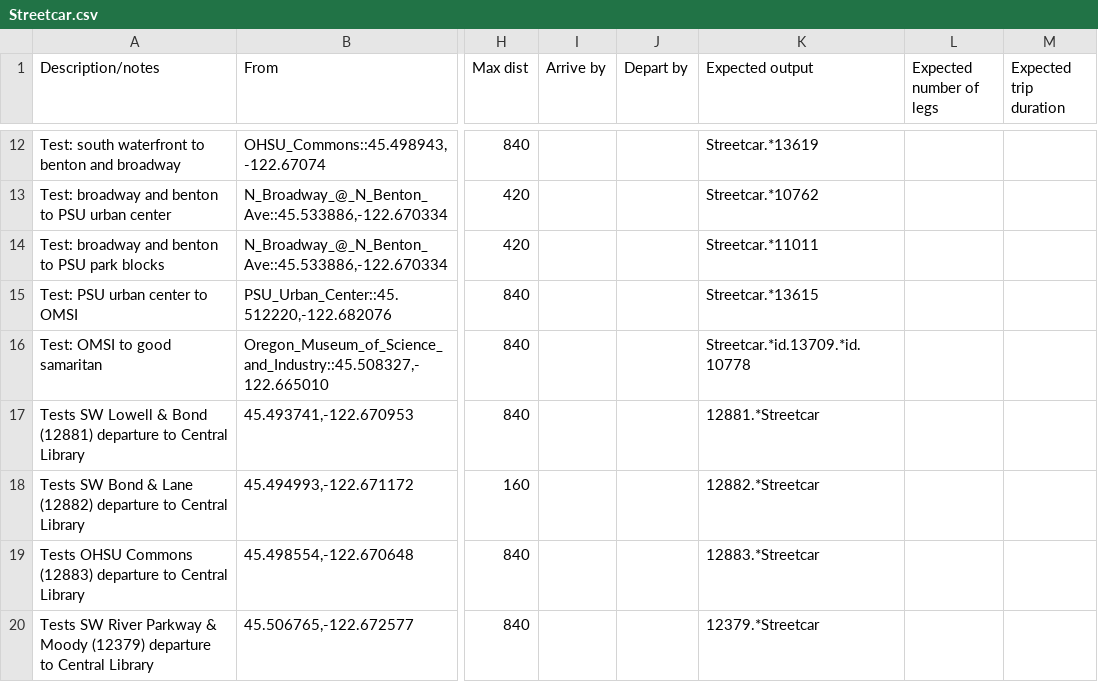
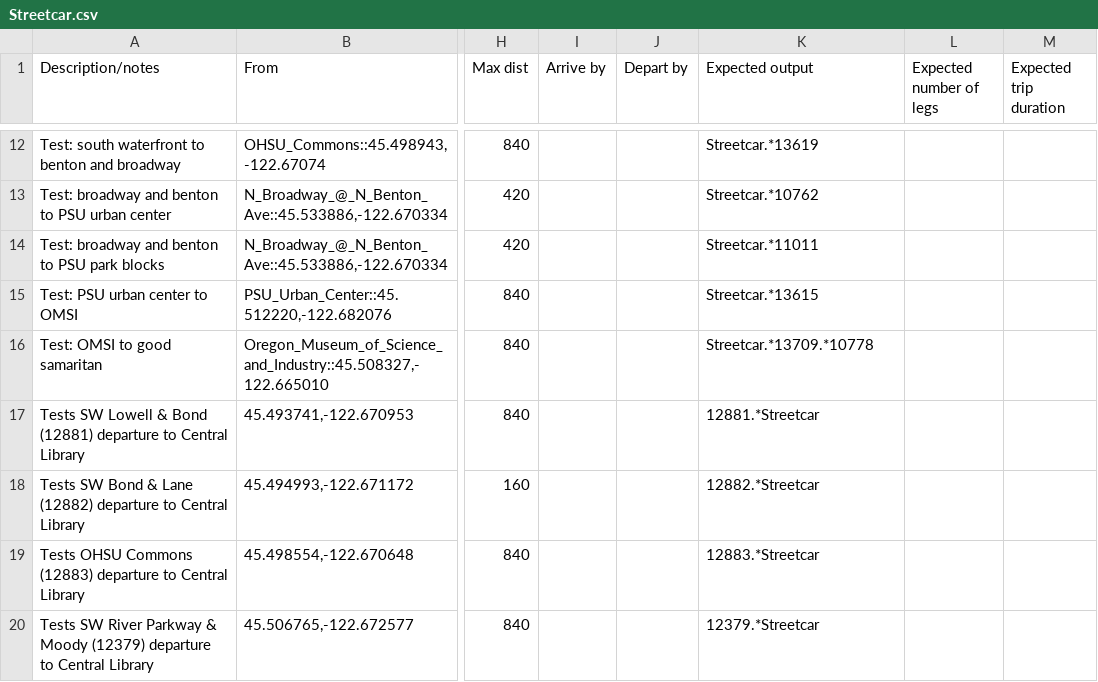
Before and after one commit to OpenTransitTools/loader, a CSV file: ott/loader/otp/preflight/suites/Streetcar.csv, drawn as a sheet; only a part is shown, gaps mark what is left out; the diff names each change by its address in the sheet, - before the commit and + after, or states it on an @@ line.

Commit message:
OTP preflight fix 3 of N -- get Streetcar tests running

```diff
--- a/ott/loader/otp/preflight/suites/Streetcar.csv
+++ b/ott/loader/otp/preflight/suites/Streetcar.csv
-K16 (Expected output): Streetcar.*id.13709.*id.10778
+K16 (Expected output): Streetcar.*13709.*10778
```
Also changed, not shown: 1 other file.
